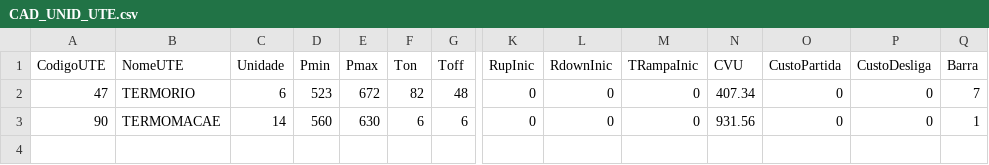
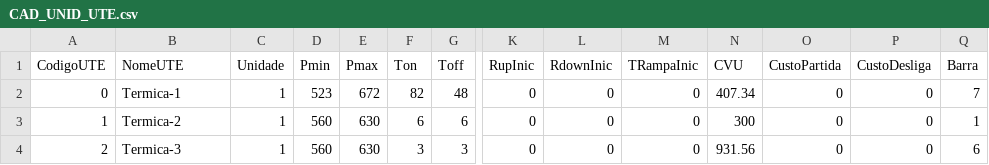
Before and after one commit to carlosribeiro06/labdessem_rust, a CSV file: examples/24Barras/CAD/CAD_UNID_UTE.csv, drawn as a sheet; only a part is shown, gaps mark what is left out; rows hold the shown columns only; the diff names each change by its address in the sheet, - before the commit and + after, or states it on an @@ line.

Commit message:
chore(examples): update the Rust example cases and input datasets

```diff
--- a/examples/24Barras/CAD/CAD_UNID_UTE.csv
+++ b/examples/24Barras/CAD/CAD_UNID_UTE.csv
-A2 (CodigoUTE): 47
+A2 (CodigoUTE): 0
-B2 (NomeUTE): TERMORIO
+B2 (NomeUTE): Termica-1
-C2 (Unidade): 6
+C2 (Unidade): 1
-A3 (CodigoUTE): 90
+A3 (CodigoUTE): 1
-B3 (NomeUTE): TERMOMACAE
+B3 (NomeUTE): Termica-2
-C3 (Unidade): 14
+C3 (Unidade): 1
-N3 (CVU): 931.56
+N3 (CVU): 300
+row 4: 2 | Termica-3 | 1 | 560 | 630 | 3 | 3 | 0 | 0 | 0 | 931.56 | 0 | 0 | 6
```
Also changed, not shown: examples/24Barras/CAD/CAD_CONJ_UHE.csv, examples/24Barras/CAD/CAD_RAMPAS_TERMICAS.csv, 5 other files.
